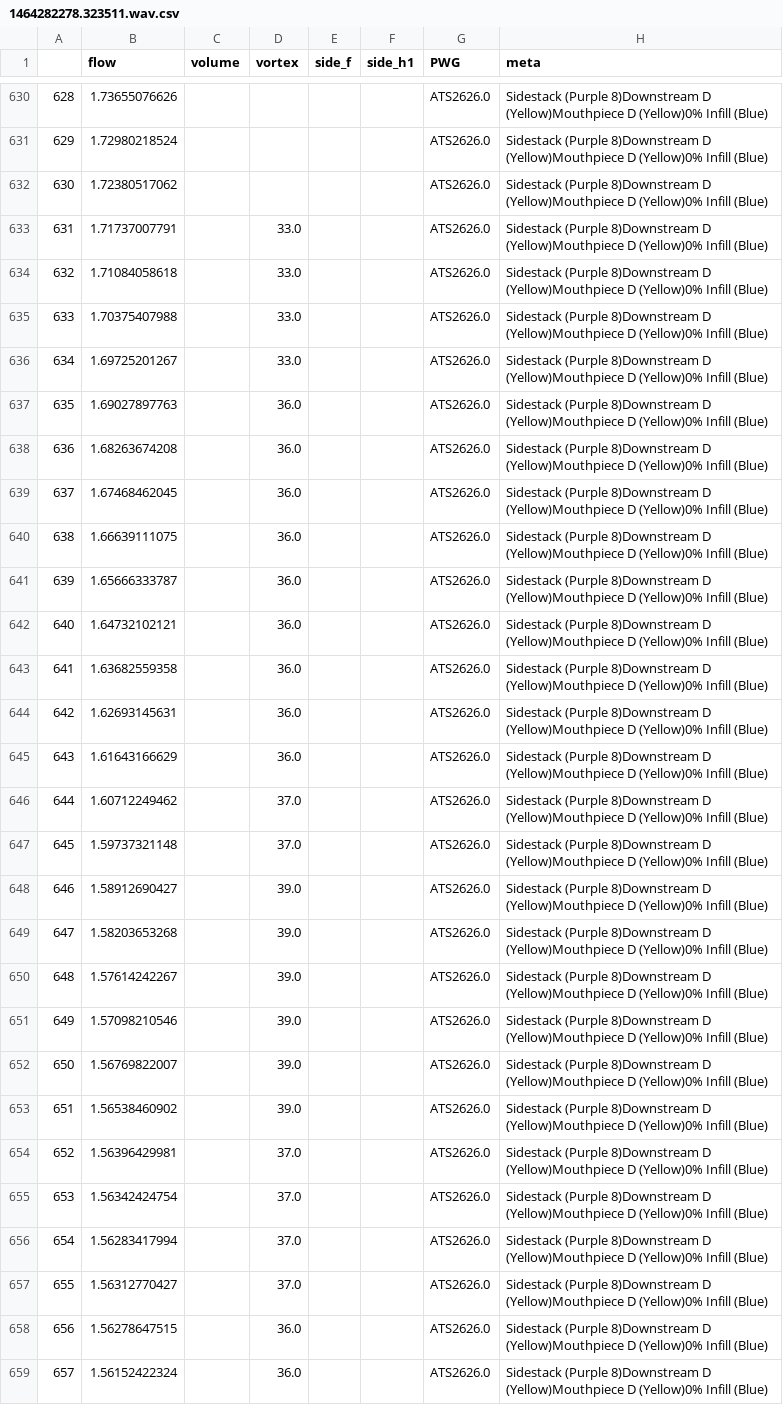
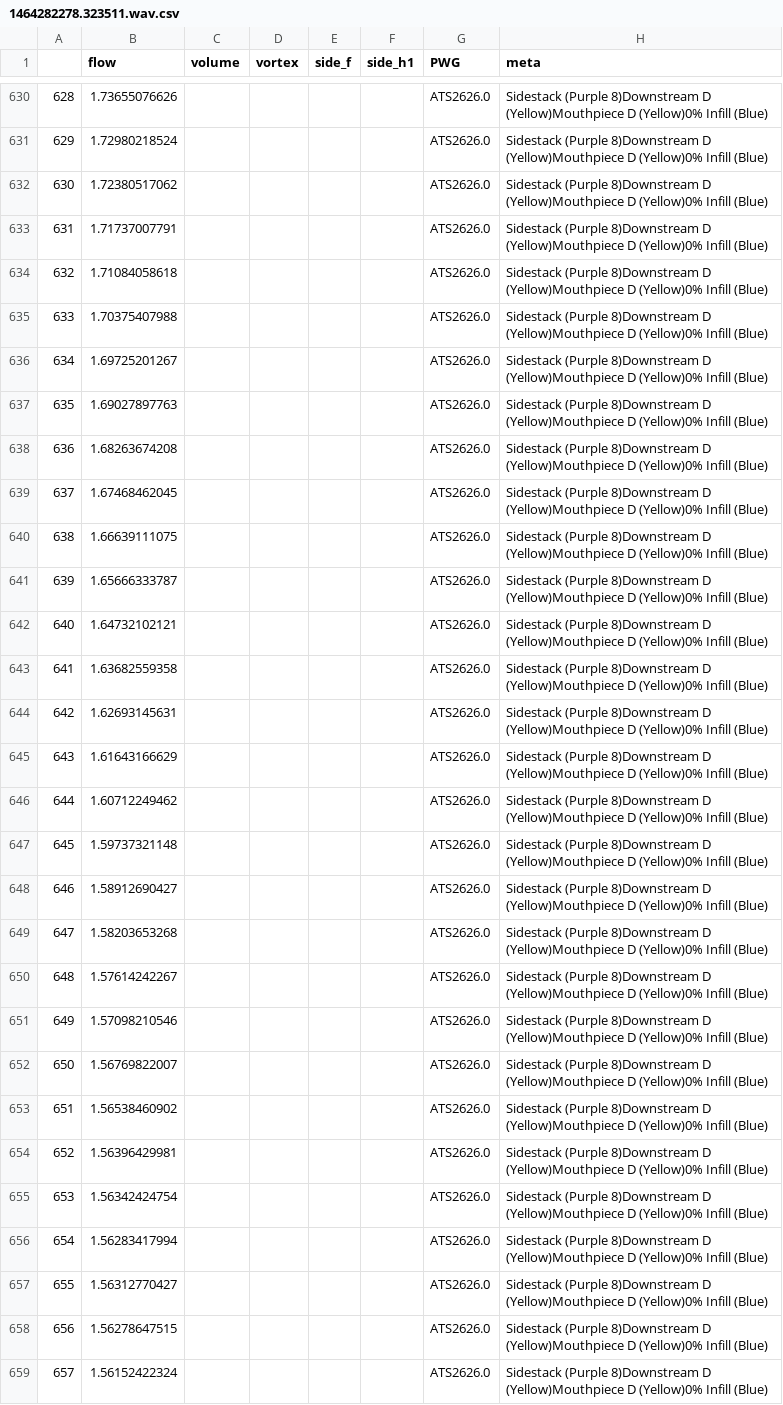
Before and after one commit to SMU-Ubicomp-Lab/OpenSpirometryAnalysis, a CSV file: Results/1464282278.323511.wav.csv, drawn as a sheet; only a part is shown, gaps mark what is left out; the diff covers the shown part only; the diff names each change by its address in the sheet, - before the commit and + after, or states it on an @@ line.

```diff
--- a/Results/1464282278.323511.wav.csv
+++ b/Results/1464282278.323511.wav.csv
-D633:D636 (vortex): 33.0
+D633:D636 (vortex): (empty)
-D637:D645 (vortex): 36.0
+D637:D645 (vortex): (empty)
-D646:D647 (vortex): 37.0
+D646:D647 (vortex): (empty)
-D648:D653 (vortex): 39.0
+D648:D653 (vortex): (empty)
-D654:D657 (vortex): 37.0
+D654:D657 (vortex): (empty)
-D658:D659 (vortex): 36.0
+D658:D659 (vortex): (empty)
```
Also changed, not shown: 128 edited cells elsewhere in this file, 2 other files.
